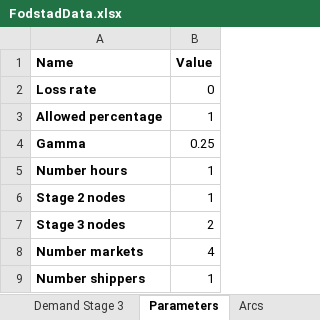
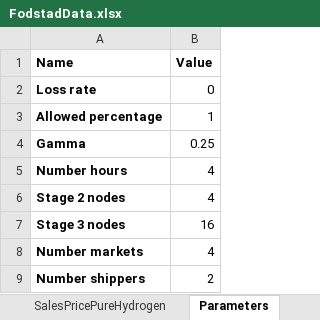
Before and after one commit to berendmarkhorst/secondary_gas_market, an Excel workbook: Data/FodstadData.xlsx, sheet Parameters, drawn as a sheet; values as stored, in another font and other column widths than the file's, no borders; the diff names each change by its address in the sheet, - before the commit and + after, or states it on an @@ line.

```diff
--- a/Data/FodstadData.xlsx (sheet Parameters)
+++ b/Data/FodstadData.xlsx (sheet Parameters)
+sheet tab: SalesPricePureHydrogen
-B5:B6 (Value): 1
+B5:B6 (Value): 4
-B7 (Value): 2
+B7 (Value): 16
-B9 (Value): 1
+B9 (Value): 2
```
Also changed, not shown: sheet Demand Stage 3, sheet Demand Stage 2, sheet Nodes, sheet Arcs, sheet Traders, other sheet tabs, formulas that keep their value, Data/result network Norway_REB.xlsx, 10 other files.
